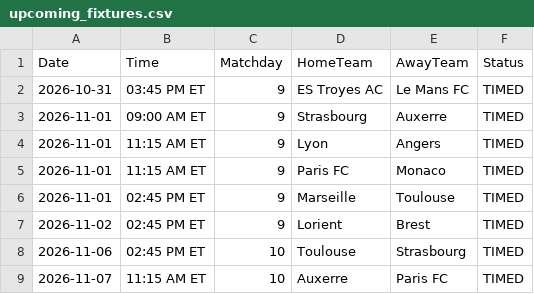
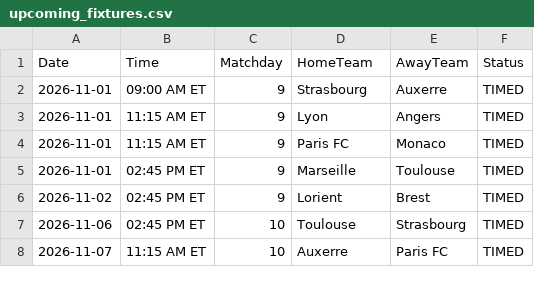
Before and after one commit to gmalbert/ligue-1, a CSV file: data_files/upcoming_fixtures.csv, drawn as a sheet; only a part is shown; the diff names each change by its address in the sheet, - before the commit and + after, or states it on an @@ line.

```diff
--- a/data_files/upcoming_fixtures.csv
+++ b/data_files/upcoming_fixtures.csv
-row 2: 2026-10-31 | 03:45 PM ET | 9 | ES Troyes AC | Le Mans FC | TIMED
```
Also changed, not shown: data_files/model_features/market_features.csv, data_files/predictions_log.csv, 11 other files.
